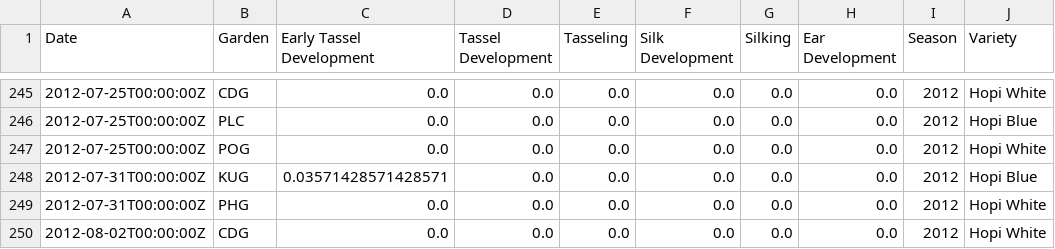
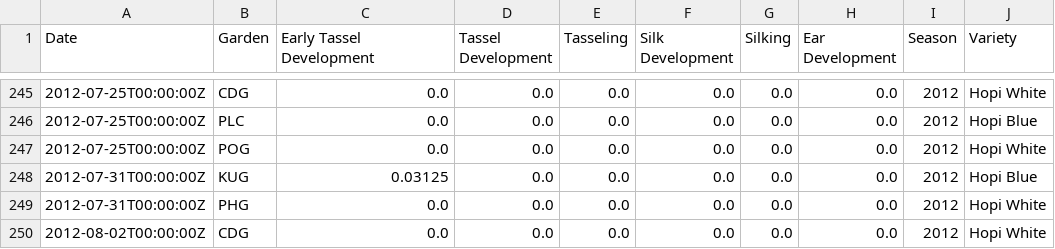
Before and after one commit to crowcanyon/pfp_shiny, a CSV file: data/growth_summaries.csv, drawn as a sheet; only a part is shown, gaps mark what is left out; the diff covers the shown part only; the diff names each change by its address in the sheet, - before the commit and + after, or states it on an @@ line.

```diff
--- a/data/growth_summaries.csv
+++ b/data/growth_summaries.csv
-C248 (Early Tassel Development): 0.03571428571428571
+C248 (Early Tassel Development): 0.03125
```
Also changed, not shown: 43 edited cells elsewhere in this file, data/cortez_weather.csv, 10 other files.
